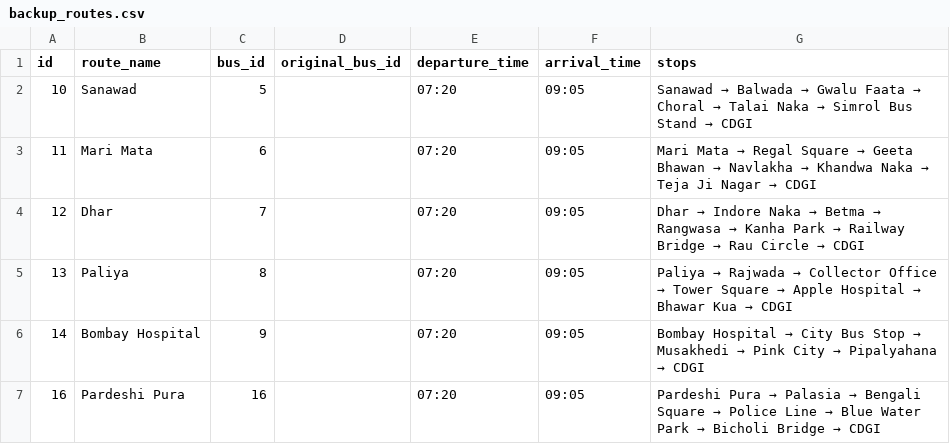
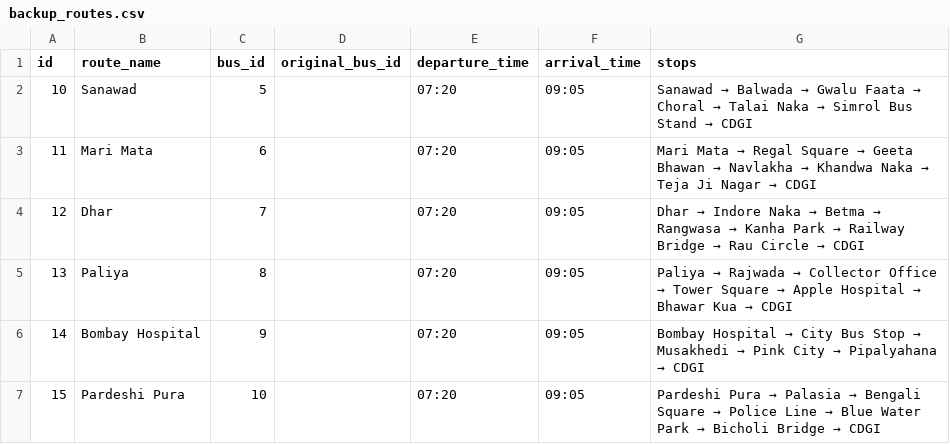
Before and after one commit to suyog254/collage-bus-tracking-app, a CSV file: backup_routes.csv, drawn as a sheet.

```diff
--- a/backup_routes.csv
+++ b/backup_routes.csv
@@ -6,2 +6,2 @@ id,route_name,bus_id,original_bus_id,departure_time,arrival_time,stops
 14,Bombay Hospital,9,,07:20,09:05,Bombay Hospital → City Bus Stop → Musakhedi → Pink City → Pipalyahana → CDGI
-16,Pardeshi Pura,16,,07:20,09:05,Pardeshi Pura → Palasia → Bengali Square → Police Line → Blue Water Park → Bicholi Bridge → CDGI
+15,Pardeshi Pura,10,,07:20,09:05,Pardeshi Pura → Palasia → Bengali Square → Police Line → Blue Water Park → Bicholi Bridge → CDGI
```
Also changed, not shown: 4 other files.
